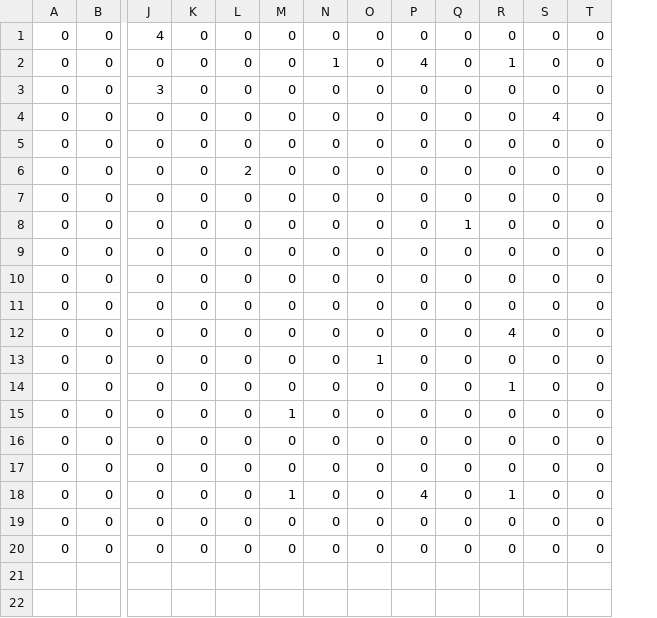
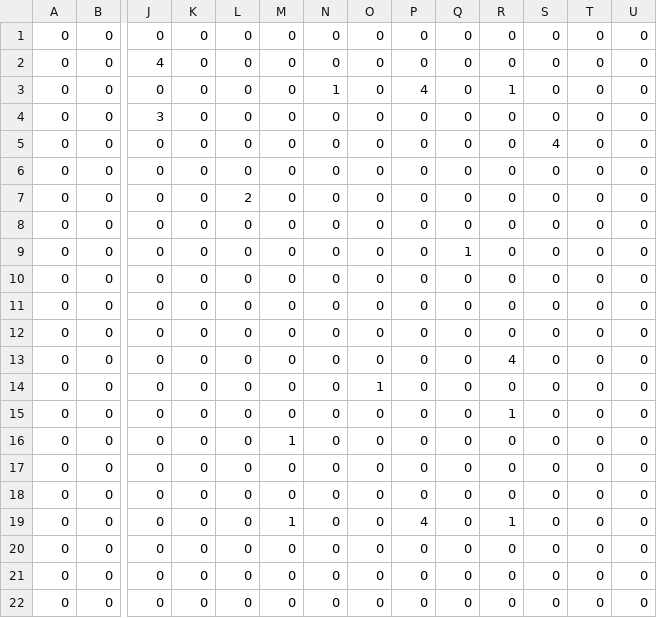
Before and after one commit to asmenezes/ScoopTanksGame, a CSV file: assets/data/map_Barrels.csv, drawn as a sheet; only a part is shown, gaps mark what is left out; addresses are those after the commit; rows hold the shown columns only; the diff names each change by its address in the sheet, - before the commit and + after, or states it on an @@ line.

```diff
--- a/assets/data/map_Barrels.csv
+++ b/assets/data/map_Barrels.csv
+column U, rows 2-21: all 0
+row 1: 0 | 0 | 0 | 0 | 0 | 0 | 0 | 0 | 0 | 0 | 0 | 0 | 0 | 0
+row 22: 0 | 0 | 0 | 0 | 0 | 0 | 0 | 0 | 0 | 0 | 0 | 0 | 0 | 0
```
Also changed, not shown: assets/data/map.csv, assets/data/map_Blocks.csv, 11 other files.
